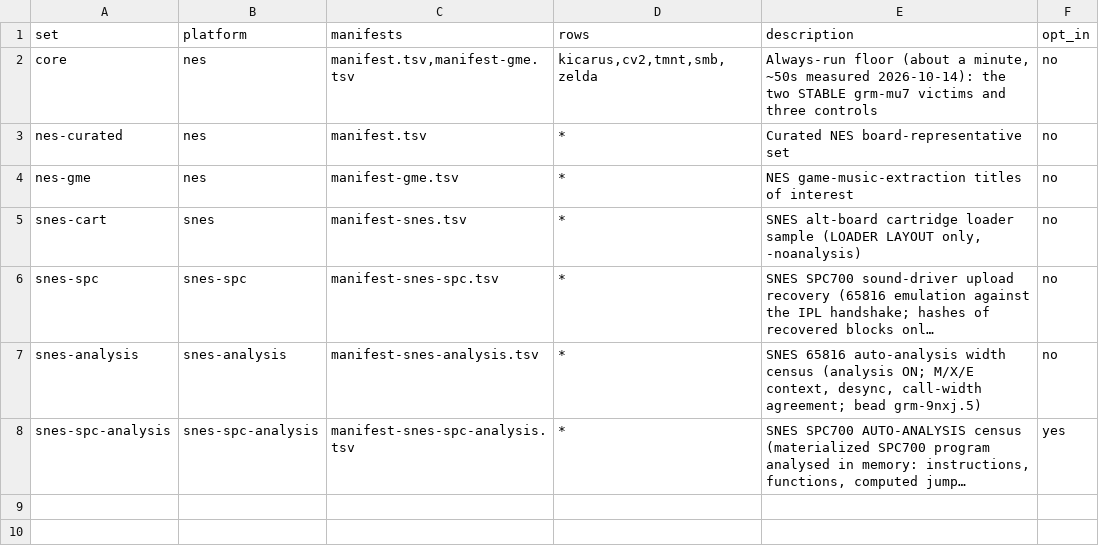
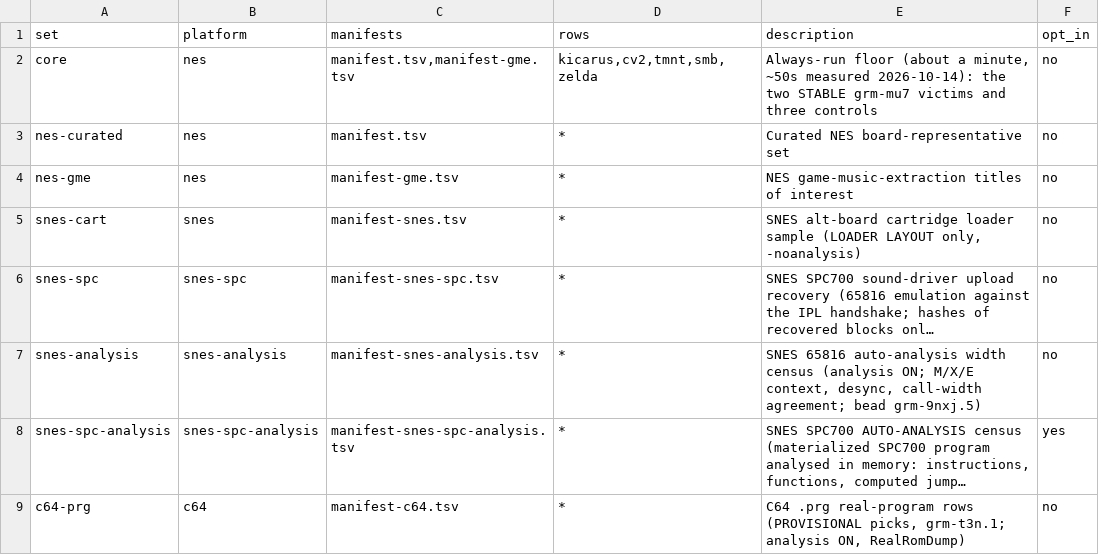
Before and after one commit to CBongo/ghidra-retro-machines, a TSV file: tools/banktest/realrom/sets.tsv, drawn as a sheet; long unchanged cells end in …; the diff names each change by its address in the sheet, - before the commit and + after, or states it on an @@ line.

```diff
--- a/tools/banktest/realrom/sets.tsv
+++ b/tools/banktest/realrom/sets.tsv
+row 9: c64-prg | c64 | manifest-c64.tsv | * | C64 .prg real-program rows (PROVISIONAL picks, grm-t3n.1; analysis ON, RealRomDump) | no
```
Also changed, not shown: tools/banktest/realrom/platforms.tsv, 5 other files.
